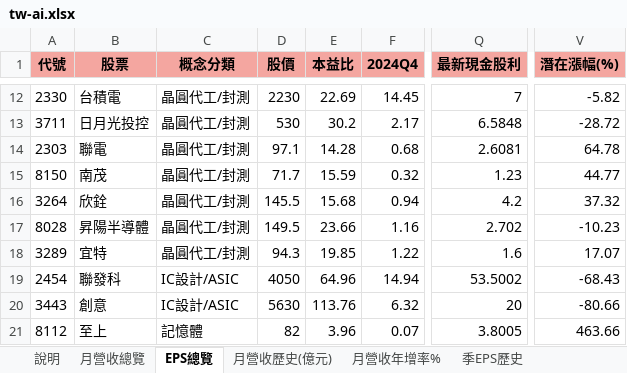
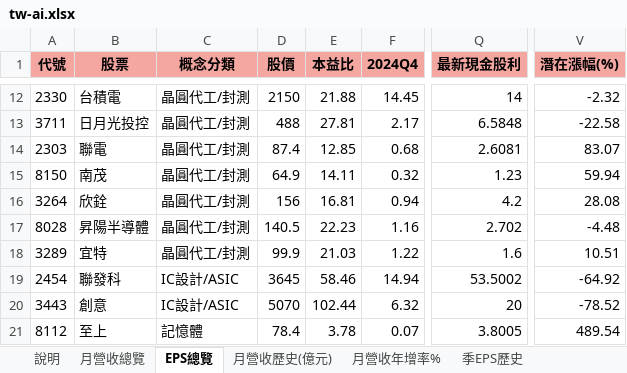
Before and after one commit to mywu-cloud/TW-AI, an Excel workbook: public/data/exports/tw-ai.xlsx, sheet EPS總覽, drawn as a sheet; only a part is shown, gaps mark what is left out; values as stored, in another font and other column widths than the file's, no borders; conditional formats not drawn; the diff covers the shown part only; the diff names each change by its address in the sheet, - before the commit and + after, or states it on an @@ line.

```diff
--- a/public/data/exports/tw-ai.xlsx (sheet EPS總覽)
+++ b/public/data/exports/tw-ai.xlsx (sheet EPS總覽)
-D12 (股價): 2230
+D12 (股價): 2150
-E12 (本益比): 22.69
+E12 (本益比): 21.88
-Q12 (最新現金股利): 7
+Q12 (最新現金股利): 14
-V12 (潛在漲幅(%)): -5.82
+V12 (潛在漲幅(%)): -2.32
-D13 (股價): 530
+D13 (股價): 488
-E13 (本益比): 30.2
+E13 (本益比): 27.81
-V13 (潛在漲幅(%)): -28.72
+V13 (潛在漲幅(%)): -22.58
-D14 (股價): 97.1
+D14 (股價): 87.4
-E14 (本益比): 14.28
+E14 (本益比): 12.85
-V14 (潛在漲幅(%)): 64.78
+V14 (潛在漲幅(%)): 83.07
-D15 (股價): 71.7
+D15 (股價): 64.9
-E15 (本益比): 15.59
+E15 (本益比): 14.11
-V15 (潛在漲幅(%)): 44.77
+V15 (潛在漲幅(%)): 59.94
-D16 (股價): 145.5
+D16 (股價): 156
-E16 (本益比): 15.68
+E16 (本益比): 16.81
-V16 (潛在漲幅(%)): 37.32
+V16 (潛在漲幅(%)): 28.08
-D17 (股價): 149.5
+D17 (股價): 140.5
-E17 (本益比): 23.66
+E17 (本益比): 22.23
-V17 (潛在漲幅(%)): -10.23
+V17 (潛在漲幅(%)): -4.48
-D18 (股價): 94.3
+D18 (股價): 99.9
-E18 (本益比): 19.85
+E18 (本益比): 21.03
-V18 (潛在漲幅(%)): 17.07
+V18 (潛在漲幅(%)): 10.51
-D19 (股價): 4050
+D19 (股價): 3645
-E19 (本益比): 64.96
+E19 (本益比): 58.46
-V19 (潛在漲幅(%)): -68.43
+V19 (潛在漲幅(%)): -64.92
-D20 (股價): 5630
+D20 (股價): 5070
-E20 (本益比): 113.76
+E20 (本益比): 102.44
-V20 (潛在漲幅(%)): -80.66
+V20 (潛在漲幅(%)): -78.52
-D21 (股價): 82
+D21 (股價): 78.4
-E21 (本益比): 3.96
+E21 (本益比): 3.78
-V21 (潛在漲幅(%)): 463.66
+V21 (潛在漲幅(%)): 489.54
```
Also changed, not shown: 147 edited cells elsewhere in this sheet, sheet 月營收總覽, sheet 月營收年增率%, sheet 說明, sheet 月營收歷史(億元), sheet 年度EPS與股利, 3 other files.
